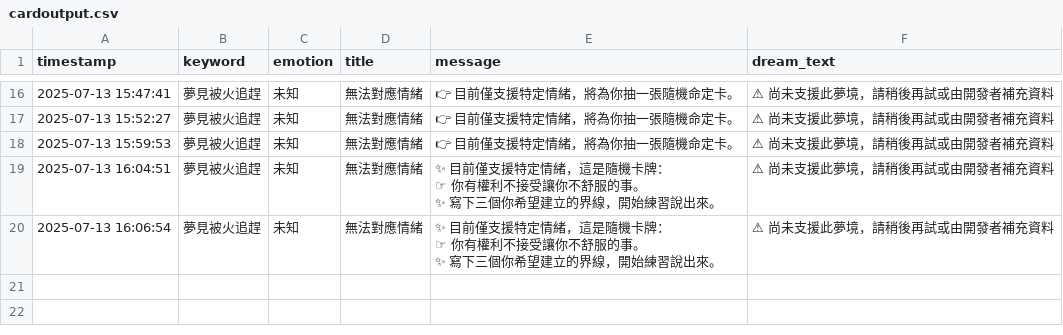
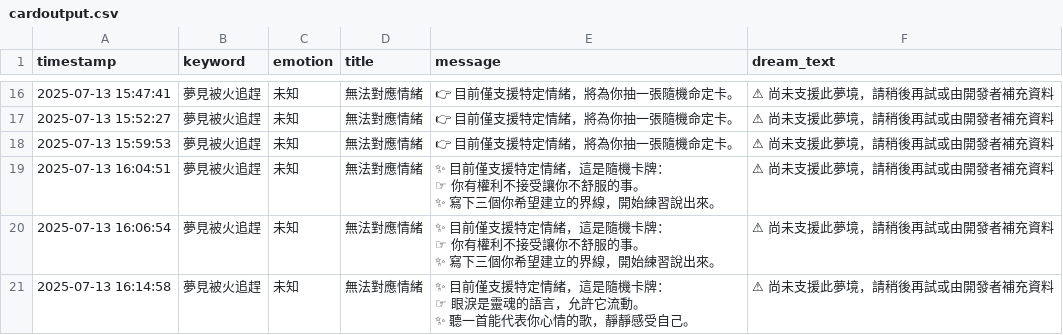
Before and after one commit to WanYi05/Dream-Oracle-Cards, a CSV file: output/cardoutput.csv, drawn as a sheet; only a part is shown, gaps mark what is left out; ↵ is a line break in a cell; the diff names each change by its address in the sheet, - before the commit and + after, or states it on an @@ line.

```diff
--- a/output/cardoutput.csv
+++ b/output/cardoutput.csv
+row 21: 2025-07-13 16:14:58 | 夢見被火追趕 | 未知 | 無法對應情緒 | ✨ 目前僅支援特定情緒，這是隨機卡牌： ↵ ☞ 眼淚是靈魂的語言，允許它流動。 ↵ ✨ 聽一首能代表你心情的歌，靜靜感受自己。 | ⚠ 尚未支援此夢境，請稍後再試或由開發者補充資料
```
Also changed, not shown: 2 other files.
